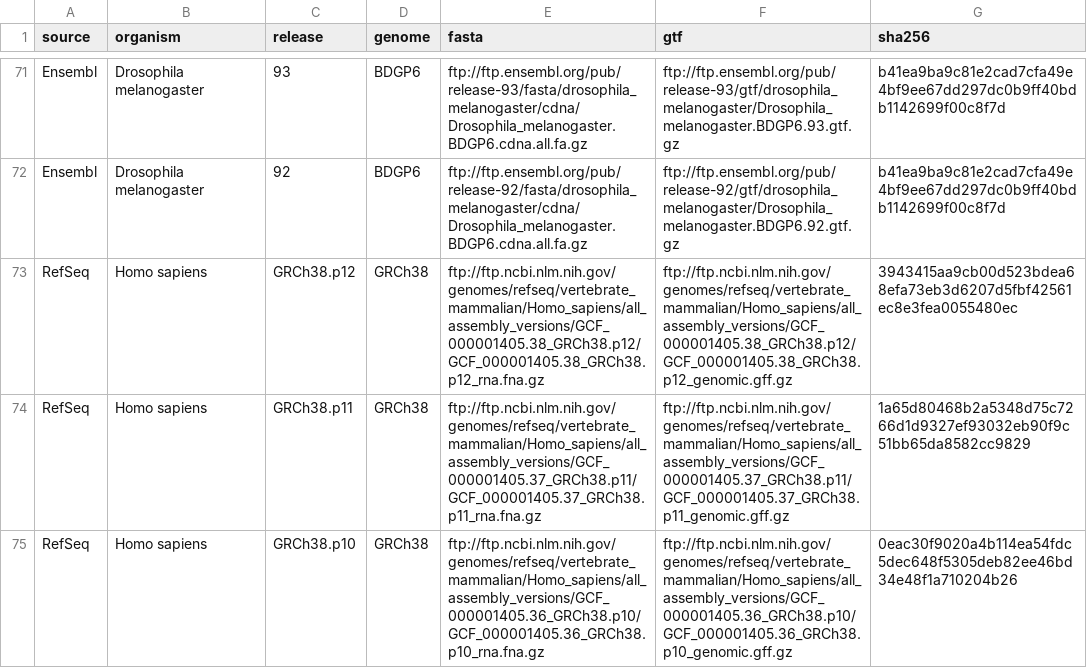
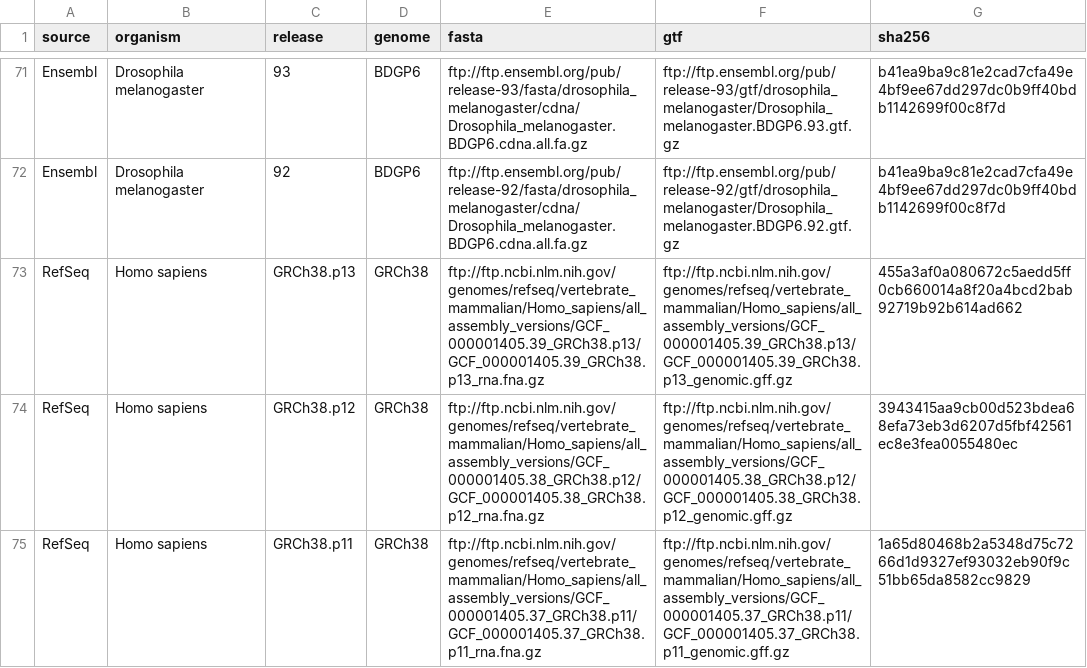
Before and after one commit to thelovelab/tximeta, a CSV file: inst/extdata/hashtable.csv, drawn as a sheet; only a part is shown, gaps mark what is left out; the shorter side is filled out with more unchanged rows; the diff names each change by its address in the sheet, - before the commit and + after, or states it on an @@ line.

Commit message:
add refseq p13

```diff
--- a/inst/extdata/hashtable.csv
+++ b/inst/extdata/hashtable.csv
+row 73: RefSeq | Homo sapiens | GRCh38.p13 | GRCh38 | ftp://ftp.ncbi.nlm.nih.gov/genomes/refseq/vertebrate_mammalian/Homo_sapiens/all_assembly_versions/GCF_000001405.39_GRCh38.p13/GCF_000001405.39_GRCh38.p13_rna.fna.gz | ftp://ftp.ncbi.nlm.nih.gov/genomes/refseq/vertebrate_mammalian/Homo_sapiens/all_assembly_versions/GCF_000001405.39_GRCh38.p13/GCF_000001405.39_GRCh38.p13_genomic.gff.gz | 455a3af0a080672c5aedd5ff0cb660014a8f20a4bcd2bab92719b92b614ad662
```
Also changed, not shown: 2 other files.
